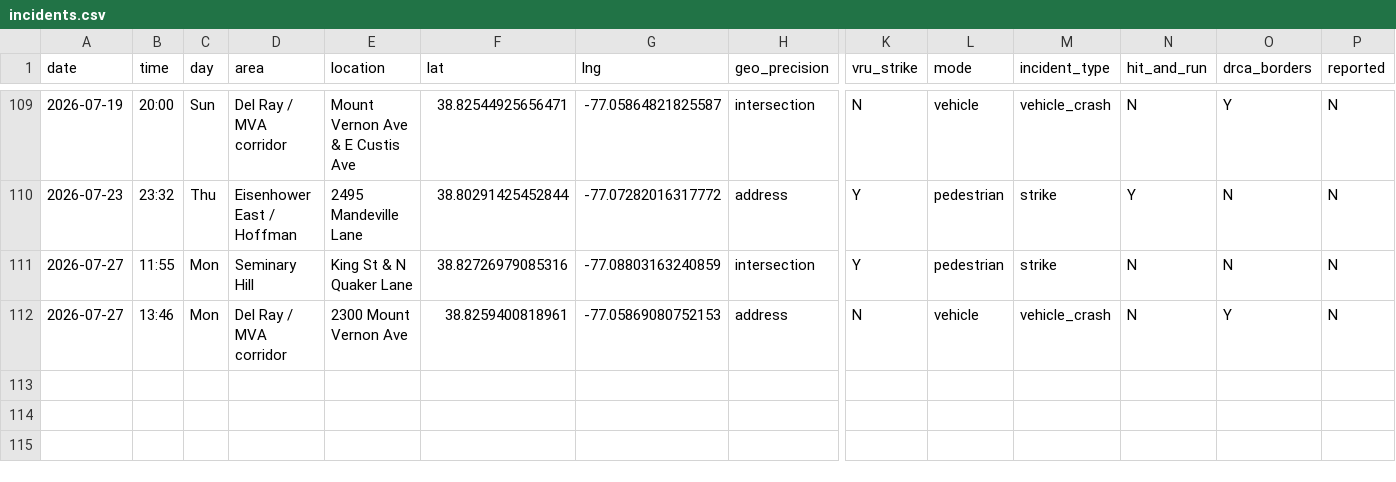
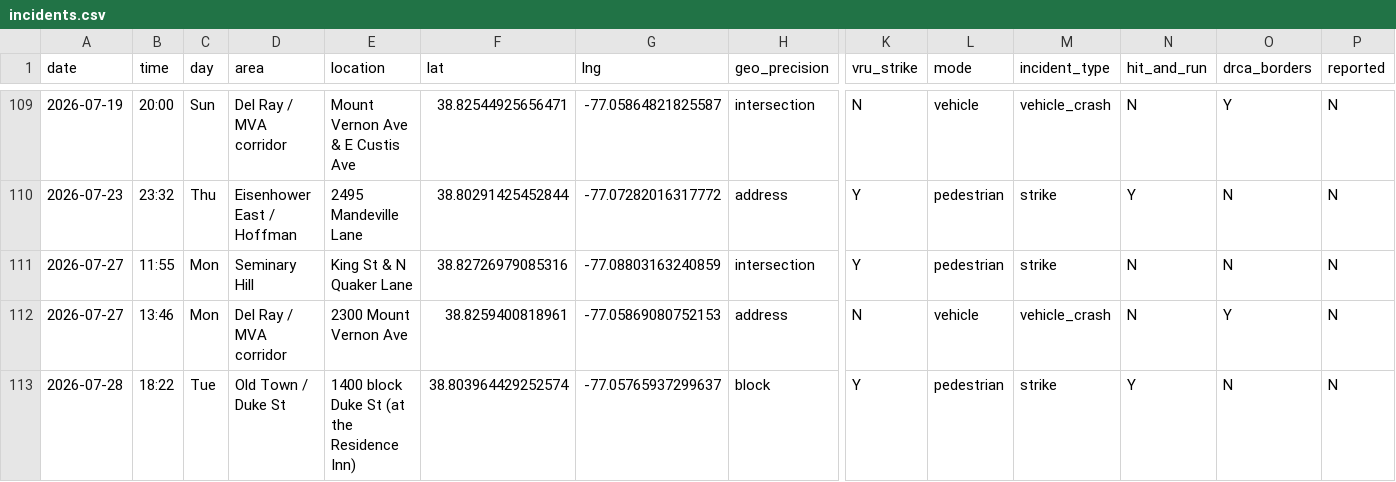
Before and after one commit to ElenaH77/alxdispatch, a CSV file: incidents.csv, drawn as a sheet; only a part is shown, gaps mark what is left out; rows hold the shown columns only; the diff names each change by its address in the sheet, - before the commit and + after, or states it on an @@ line.

```diff
--- a/incidents.csv
+++ b/incidents.csv
+row 113: 2026-07-28 | 18:22 | Tue | Old Town / Duke St | 1400 block Duke St (at the Residence Inn) | 38.803964429252574 | -77.05765937299637 | block | Y | pedestrian | strike | Y | N | N
```
Also changed, not shown: 5 other files.
